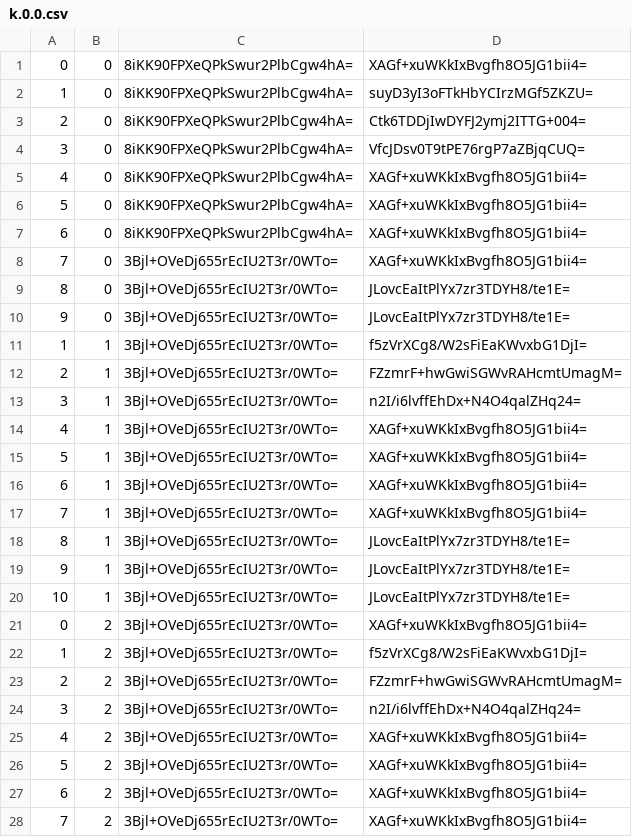
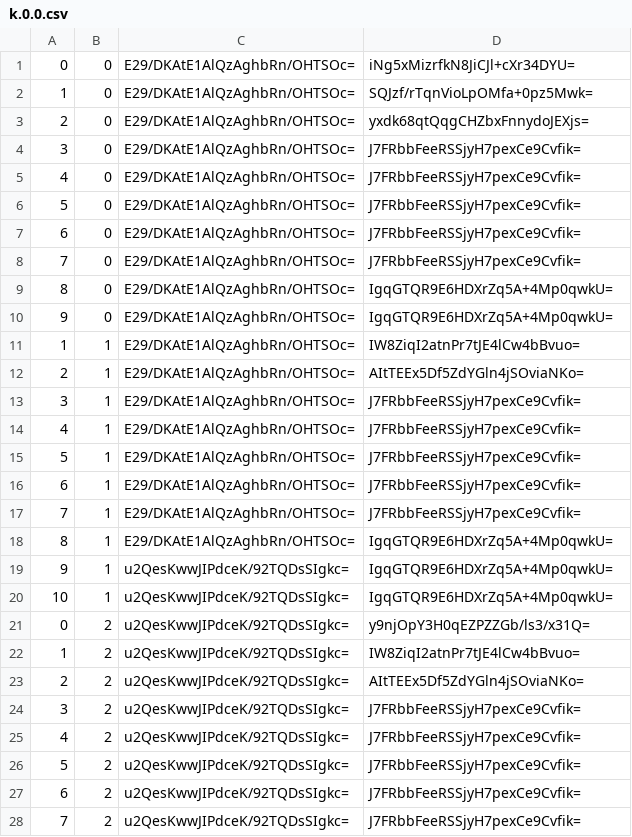
Before and after one commit to counterfitninja/mountain-trimmed, a CSV file: tiles/zoom.-1/metadata/k.0.0.csv, drawn as a sheet; only a part is shown; the diff covers the shown part only.

```diff
--- a/tiles/zoom.-1/metadata/k.0.0.csv
+++ b/tiles/zoom.-1/metadata/k.0.0.csv
@@ -1,28 +1,28 @@
-0,0,8iKK90FPXeQPkSwur2PlbCgw4hA=,XAGf+xuWKkIxBvgfh8O5JG1bii4=
-1,0,8iKK90FPXeQPkSwur2PlbCgw4hA=,suyD3yI3oFTkHbYCIrzMGf5ZKZU=
-2,0,8iKK90FPXeQPkSwur2PlbCgw4hA=,Ctk6TDDjIwDYFJ2ymj2ITTG+004=
-3,0,8iKK90FPXeQPkSwur2PlbCgw4hA=,VfcJDsv0T9tPE76rgP7aZBjqCUQ=
-4,0,8iKK90FPXeQPkSwur2PlbCgw4hA=,XAGf+xuWKkIxBvgfh8O5JG1bii4=
-5,0,8iKK90FPXeQPkSwur2PlbCgw4hA=,XAGf+xuWKkIxBvgfh8O5JG1bii4=
-6,0,8iKK90FPXeQPkSwur2PlbCgw4hA=,XAGf+xuWKkIxBvgfh8O5JG1bii4=
-7,0,3Bjl+OVeDj655rEcIU2T3r/0WTo=,XAGf+xuWKkIxBvgfh8O5JG1bii4=
-8,0,3Bjl+OVeDj655rEcIU2T3r/0WTo=,JLovcEaItPlYx7zr3TDYH8/te1E=
-9,0,3Bjl+OVeDj655rEcIU2T3r/0WTo=,JLovcEaItPlYx7zr3TDYH8/te1E=
-1,1,3Bjl+OVeDj655rEcIU2T3r/0WTo=,f5zVrXCg8/W2sFiEaKWvxbG1DjI=
-2,1,3Bjl+OVeDj655rEcIU2T3r/0WTo=,FZzmrF+hwGwiSGWvRAHcmtUmagM=
-3,1,3Bjl+OVeDj655rEcIU2T3r/0WTo=,n2I/i6lvffEhDx+N4O4qalZHq24=
-4,1,3Bjl+OVeDj655rEcIU2T3r/0WTo=,XAGf+xuWKkIxBvgfh8O5JG1bii4=
-5,1,3Bjl+OVeDj655rEcIU2T3r/0WTo=,XAGf+xuWKkIxBvgfh8O5JG1bii4=
-6,1,3Bjl+OVeDj655rEcIU2T3r/0WTo=,XAGf+xuWKkIxBvgfh8O5JG1bii4=
-7,1,3Bjl+OVeDj655rEcIU2T3r/0WTo=,XAGf+xuWKkIxBvgfh8O5JG1bii4=
-8,1,3Bjl+OVeDj655rEcIU2T3r/0WTo=,JLovcEaItPlYx7zr3TDYH8/te1E=
-9,1,3Bjl+OVeDj655rEcIU2T3r/0WTo=,JLovcEaItPlYx7zr3TDYH8/te1E=
-10,1,3Bjl+OVeDj655rEcIU2T3r/0WTo=,JLovcEaItPlYx7zr3TDYH8/te1E=
-0,2,3Bjl+OVeDj655rEcIU2T3r/0WTo=,XAGf+xuWKkIxBvgfh8O5JG1bii4=
-1,2,3Bjl+OVeDj655rEcIU2T3r/0WTo=,f5zVrXCg8/W2sFiEaKWvxbG1DjI=
-2,2,3Bjl+OVeDj655rEcIU2T3r/0WTo=,FZzmrF+hwGwiSGWvRAHcmtUmagM=
-3,2,3Bjl+OVeDj655rEcIU2T3r/0WTo=,n2I/i6lvffEhDx+N4O4qalZHq24=
-4,2,3Bjl+OVeDj655rEcIU2T3r/0WTo=,XAGf+xuWKkIxBvgfh8O5JG1bii4=
-5,2,3Bjl+OVeDj655rEcIU2T3r/0WTo=,XAGf+xuWKkIxBvgfh8O5JG1bii4=
-6,2,3Bjl+OVeDj655rEcIU2T3r/0WTo=,XAGf+xuWKkIxBvgfh8O5JG1bii4=
-7,2,3Bjl+OVeDj655rEcIU2T3r/0WTo=,XAGf+xuWKkIxBvgfh8O5JG1bii4=
+0,0,E29/DKAtE1AlQzAghbRn/OHTSOc=,iNg5xMizrfkN8JiCJl+cXr34DYU=
+1,0,E29/DKAtE1AlQzAghbRn/OHTSOc=,SQJzf/rTqnVioLpOMfa+0pz5Mwk=
+2,0,E29/DKAtE1AlQzAghbRn/OHTSOc=,yxdk68qtQqgCHZbxFnnydoJEXjs=
+3,0,E29/DKAtE1AlQzAghbRn/OHTSOc=,J7FRbbFeeRSSjyH7pexCe9Cvfik=
+4,0,E29/DKAtE1AlQzAghbRn/OHTSOc=,J7FRbbFeeRSSjyH7pexCe9Cvfik=
+5,0,E29/DKAtE1AlQzAghbRn/OHTSOc=,J7FRbbFeeRSSjyH7pexCe9Cvfik=
+6,0,E29/DKAtE1AlQzAghbRn/OHTSOc=,J7FRbbFeeRSSjyH7pexCe9Cvfik=
+7,0,E29/DKAtE1AlQzAghbRn/OHTSOc=,J7FRbbFeeRSSjyH7pexCe9Cvfik=
+8,0,E29/DKAtE1AlQzAghbRn/OHTSOc=,IgqGTQR9E6HDXrZq5A+4Mp0qwkU=
+9,0,E29/DKAtE1AlQzAghbRn/OHTSOc=,IgqGTQR9E6HDXrZq5A+4Mp0qwkU=
+1,1,E29/DKAtE1AlQzAghbRn/OHTSOc=,IW8ZiqI2atnPr7tJE4lCw4bBvuo=
+2,1,E29/DKAtE1AlQzAghbRn/OHTSOc=,AItTEEx5Df5ZdYGln4jSOviaNKo=
+3,1,E29/DKAtE1AlQzAghbRn/OHTSOc=,J7FRbbFeeRSSjyH7pexCe9Cvfik=
+4,1,E29/DKAtE1AlQzAghbRn/OHTSOc=,J7FRbbFeeRSSjyH7pexCe9Cvfik=
+5,1,E29/DKAtE1AlQzAghbRn/OHTSOc=,J7FRbbFeeRSSjyH7pexCe9Cvfik=
+6,1,E29/DKAtE1AlQzAghbRn/OHTSOc=,J7FRbbFeeRSSjyH7pexCe9Cvfik=
+7,1,E29/DKAtE1AlQzAghbRn/OHTSOc=,J7FRbbFeeRSSjyH7pexCe9Cvfik=
+8,1,E29/DKAtE1AlQzAghbRn/OHTSOc=,IgqGTQR9E6HDXrZq5A+4Mp0qwkU=
+9,1,u2QesKwwJIPdceK/92TQDsSIgkc=,IgqGTQR9E6HDXrZq5A+4Mp0qwkU=
+10,1,u2QesKwwJIPdceK/92TQDsSIgkc=,IgqGTQR9E6HDXrZq5A+4Mp0qwkU=
+0,2,u2QesKwwJIPdceK/92TQDsSIgkc=,y9njOpY3H0qEZPZZGb/ls3/x31Q=
+1,2,u2QesKwwJIPdceK/92TQDsSIgkc=,IW8ZiqI2atnPr7tJE4lCw4bBvuo=
+2,2,u2QesKwwJIPdceK/92TQDsSIgkc=,AItTEEx5Df5ZdYGln4jSOviaNKo=
+3,2,u2QesKwwJIPdceK/92TQDsSIgkc=,J7FRbbFeeRSSjyH7pexCe9Cvfik=
+4,2,u2QesKwwJIPdceK/92TQDsSIgkc=,J7FRbbFeeRSSjyH7pexCe9Cvfik=
+5,2,u2QesKwwJIPdceK/92TQDsSIgkc=,J7FRbbFeeRSSjyH7pexCe9Cvfik=
+6,2,u2QesKwwJIPdceK/92TQDsSIgkc=,J7FRbbFeeRSSjyH7pexCe9Cvfik=
+7,2,u2QesKwwJIPdceK/92TQDsSIgkc=,J7FRbbFeeRSSjyH7pexCe9Cvfik=
```
Also changed, not shown: 142 edited cells elsewhere in this file, tiles/zoom.-1/metadata/k.-1.-1.csv, tiles/zoom.-1/metadata/k.-1.0.csv, 55 other files.
